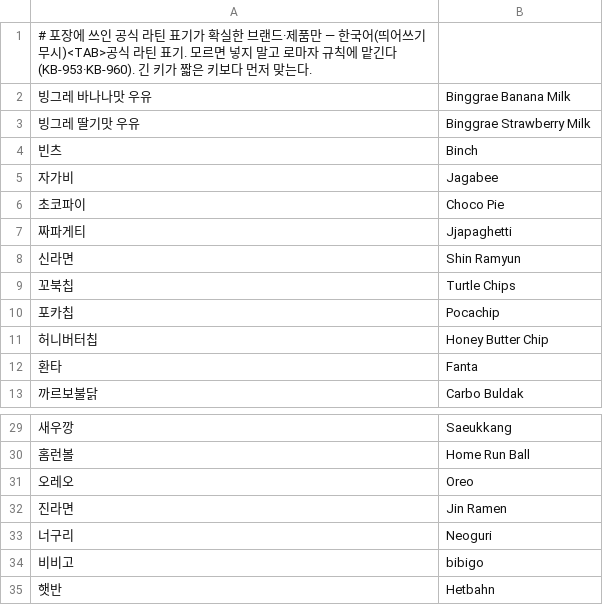
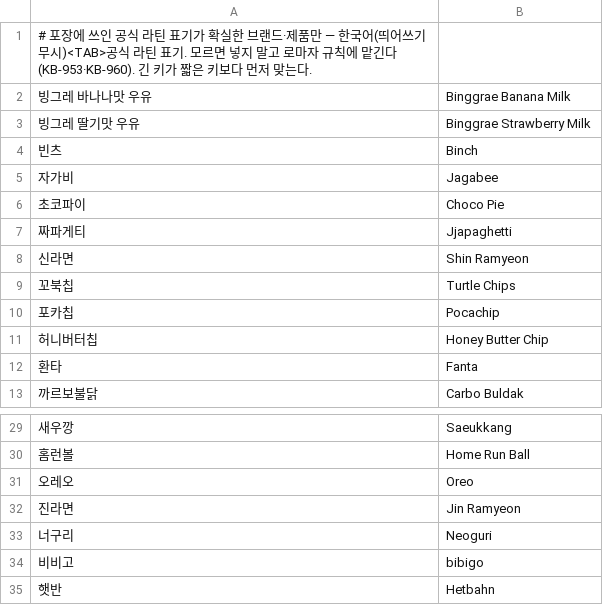
Before and after one commit to team-skyjs/kbap-server, a TSV file: common/src/main/resources/processed-food/official-latin-names.tsv, drawn as a sheet; only a part is shown, gaps mark what is left out.

```diff
--- a/common/src/main/resources/processed-food/official-latin-names.tsv
+++ b/common/src/main/resources/processed-food/official-latin-names.tsv
@@ -7,3 +7,3 @@
 짜파게티	Jjapaghetti
-신라면	Shin Ramyun
+신라면	Shin Ramyeon
 꼬북칩	Turtle Chips
@@ -31,3 +31,3 @@
 오레오	Oreo
-진라면	Jin Ramen
+진라면	Jin Ramyeon
 너구리	Neoguri
```
Also changed, not shown: 12 other files.
